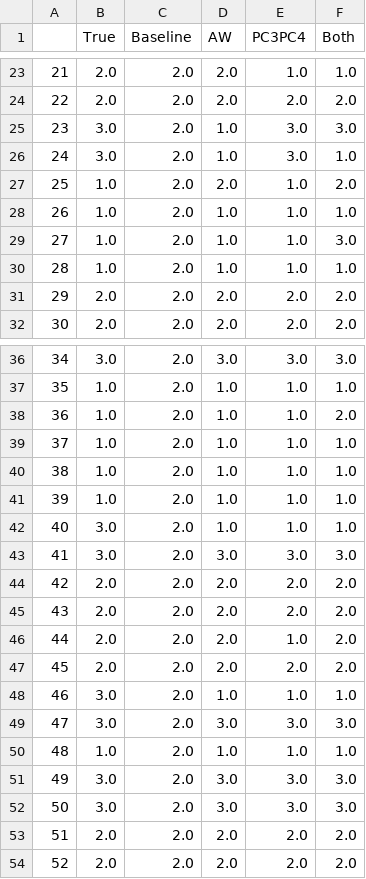
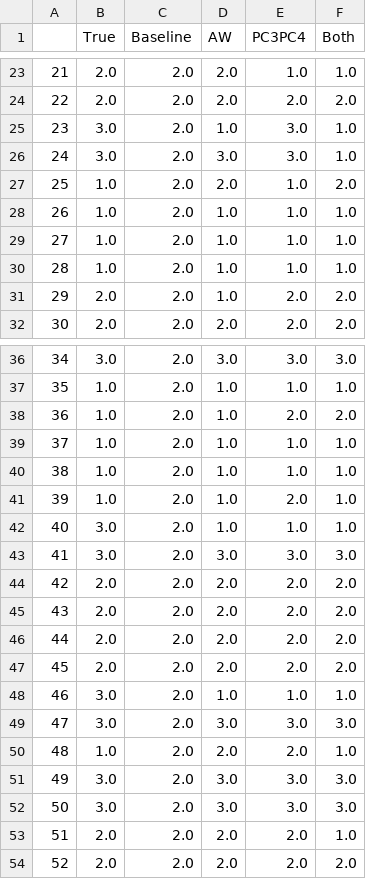
Before and after one commit to VeryThankYou/HorseProject, a CSV file: predictions_section3_horseout.csv, drawn as a sheet; only a part is shown, gaps mark what is left out; the diff covers the shown part only.

```diff
--- a/predictions_section3_horseout.csv
+++ b/predictions_section3_horseout.csv
@@ -24,9 +24,9 @@
 22,2.0,2.0,2.0,2.0,2.0
-23,3.0,2.0,1.0,3.0,3.0
-24,3.0,2.0,1.0,3.0,1.0
+23,3.0,2.0,1.0,3.0,1.0
+24,3.0,2.0,3.0,3.0,1.0
 25,1.0,2.0,2.0,1.0,2.0
 26,1.0,2.0,1.0,1.0,1.0
-27,1.0,2.0,1.0,1.0,3.0
+27,1.0,2.0,1.0,1.0,1.0
 28,1.0,2.0,1.0,1.0,1.0
-29,2.0,2.0,2.0,2.0,2.0
+29,2.0,2.0,1.0,2.0,2.0
 30,2.0,2.0,2.0,2.0,2.0
@@ -37,6 +37,6 @@
 35,1.0,2.0,1.0,1.0,1.0
-36,1.0,2.0,1.0,1.0,2.0
+36,1.0,2.0,1.0,2.0,2.0
 37,1.0,2.0,1.0,1.0,1.0
 38,1.0,2.0,1.0,1.0,1.0
-39,1.0,2.0,1.0,1.0,1.0
+39,1.0,2.0,1.0,2.0,1.0
 40,3.0,2.0,1.0,1.0,1.0
@@ -45,3 +45,3 @@
 43,2.0,2.0,2.0,2.0,2.0
-44,2.0,2.0,2.0,1.0,2.0
+44,2.0,2.0,2.0,2.0,2.0
 45,2.0,2.0,2.0,2.0,2.0
@@ -49,6 +49,6 @@
 47,3.0,2.0,3.0,3.0,3.0
-48,1.0,2.0,1.0,1.0,1.0
+48,1.0,2.0,2.0,2.0,1.0
 49,3.0,2.0,3.0,3.0,3.0
 50,3.0,2.0,3.0,3.0,3.0
-51,2.0,2.0,2.0,2.0,2.0
+51,2.0,2.0,2.0,2.0,1.0
 52,2.0,2.0,2.0,2.0,2.0
```
Also changed, not shown: 9 edited cells elsewhere in this file, predictions_section2_horseout.csv, 28 other files.
